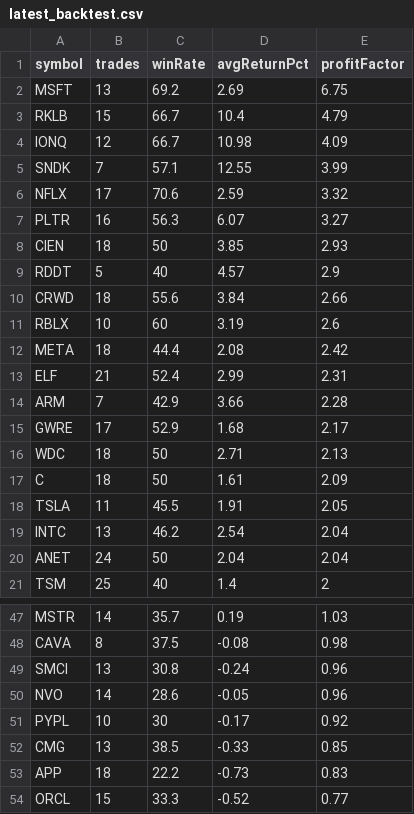
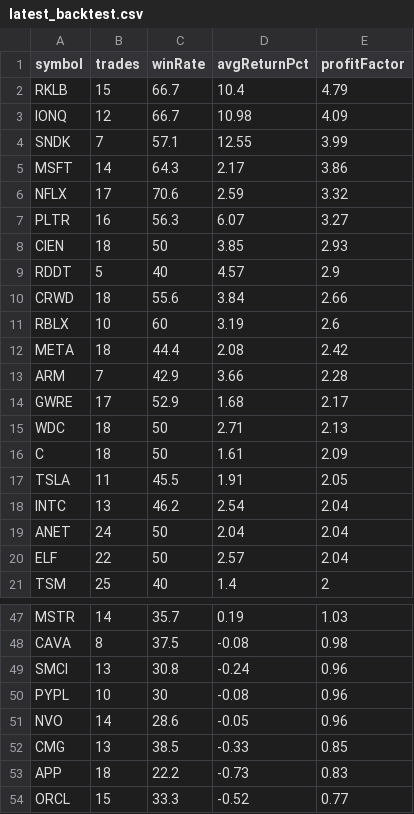
Before and after one commit to narendra0467/Trading-System, a CSV file: reports/latest_backtest.csv, drawn as a sheet; only a part is shown, gaps mark what is left out; removed rows and columns are numbered as before the commit, all else as after; the diff names each change by its address in the sheet, - before the commit and + after, or states it on an @@ line.

```diff
--- a/reports/latest_backtest.csv
+++ b/reports/latest_backtest.csv
-row 2: MSFT | 13 | 69.2 | 2.69 | 6.75
+row 5: MSFT | 14 | 64.3 | 2.17 | 3.86
-row 13: ELF | 21 | 52.4 | 2.99 | 2.31
+row 20: ELF | 22 | 50 | 2.57 | 2.04
+row 50: PYPL | 10 | 30 | -0.08 | 0.96
-row 51: PYPL | 10 | 30 | -0.17 | 0.92
```
Also changed, not shown: reports/latest_high_risk_scan.csv, reports/latest_leaps_scan.csv, 18 other files.
